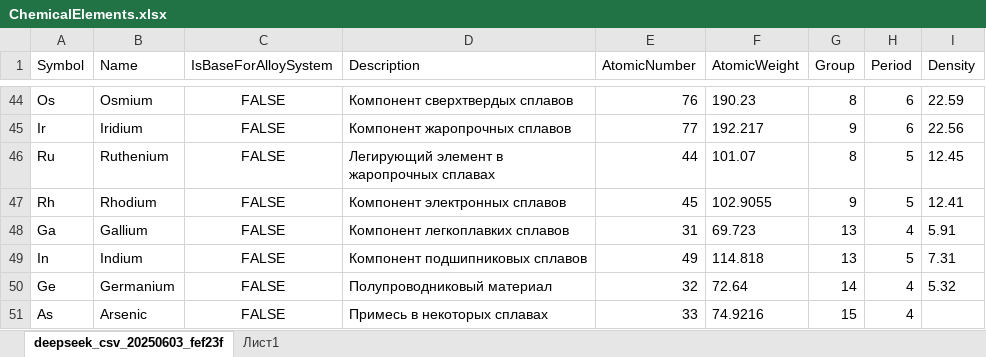
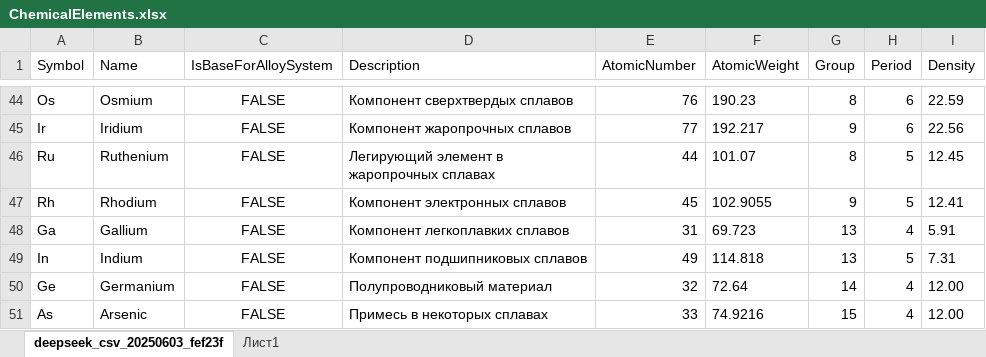
Before and after one commit to lxstVxnteezy/Bredinin.AlloyEditor, an Excel workbook: Bredinin.AlloyEditor.WebApi/Resources/Dictionaries/ChemicalElements.xlsx, sheet deepseek_csv_20250603_fef23f, drawn as a sheet; only a part is shown, gaps mark what is left out; values as stored, in another font and other column widths than the file's, no borders; table styles not drawn; the diff names each change by its address in the sheet, - before the commit and + after, or states it on an @@ line.

```diff
--- a/Bredinin.AlloyEditor.WebApi/Resources/Dictionaries/ChemicalElements.xlsx (sheet deepseek_csv_20250603_fef23f)
+++ b/Bredinin.AlloyEditor.WebApi/Resources/Dictionaries/ChemicalElements.xlsx (sheet deepseek_csv_20250603_fef23f)
-I50 (Density): 5.32
+I50 (Density): 12.00
-I51 (Density): (empty)
+I51 (Density): 12.00
```
Also changed, not shown: 25 other files.
